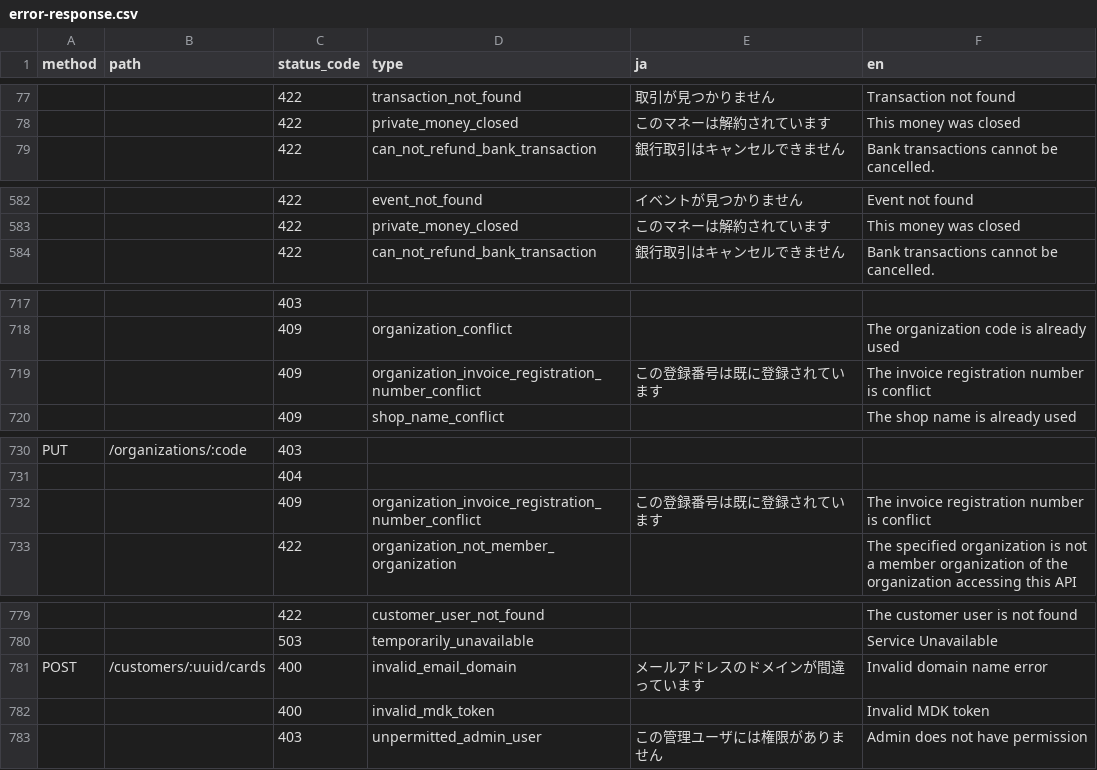
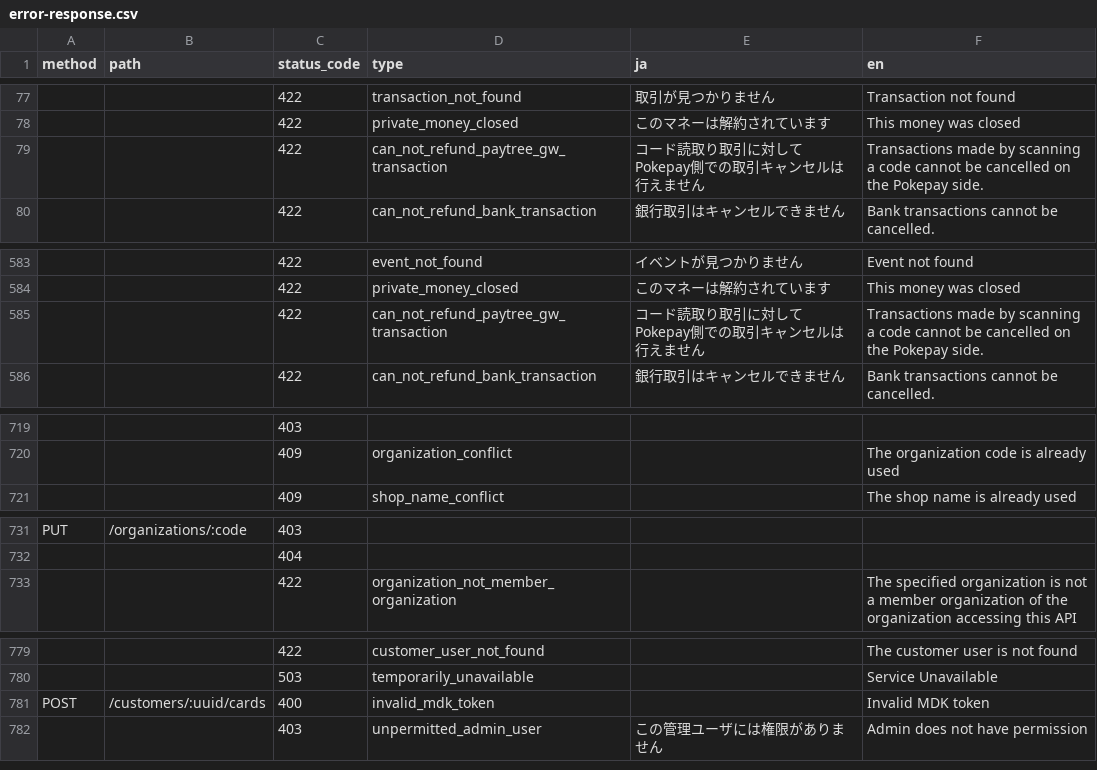
Before and after one commit to pokepay/pokepay-partner-node-sdk, a CSV file: docs/error-response.csv, drawn as a sheet; only a part is shown, gaps mark what is left out; removed rows and columns are numbered as before the commit, all else as after; the diff covers the shown part only; the diff names each change by its address in the sheet, - before the commit and + after, or states it on an @@ line.

Commit message:
update error-response.csv

```diff
--- a/docs/error-response.csv
+++ b/docs/error-response.csv
+row 79:  |  | 422 | can_not_refund_paytree_gw_transaction | コード読取り取引に対してPokepay側での取引キャンセルは行えません | Transactions made by scanning a code cannot be cancelled on the Pokepay side.
+row 585:  |  | 422 | can_not_refund_paytree_gw_transaction | コード読取り取引に対してPokepay側での取引キャンセルは行えません | Transactions made by scanning a code cannot be cancelled on the Pokepay side.
-row 719:  |  | 409 | organization_invoice_registration_number_conflict | この登録番号は既に登録されています | The invoice registration number is conflict
-row 732:  |  | 409 | organization_invoice_registration_number_conflict | この登録番号は既に登録されています | The invoice registration number is conflict
-D781 (type): invalid_email_domain
+D781 (type): invalid_mdk_token
-E781 (ja): メールアドレスのドメインが間違っています
+E781 (ja): (empty)
-F781 (en): Invalid domain name error
+F781 (en): Invalid MDK token
-row 782:  |  | 400 | invalid_mdk_token |  | Invalid MDK token
```
Also changed, not shown: 4 added rows and 1 removed row elsewhere in this file.
